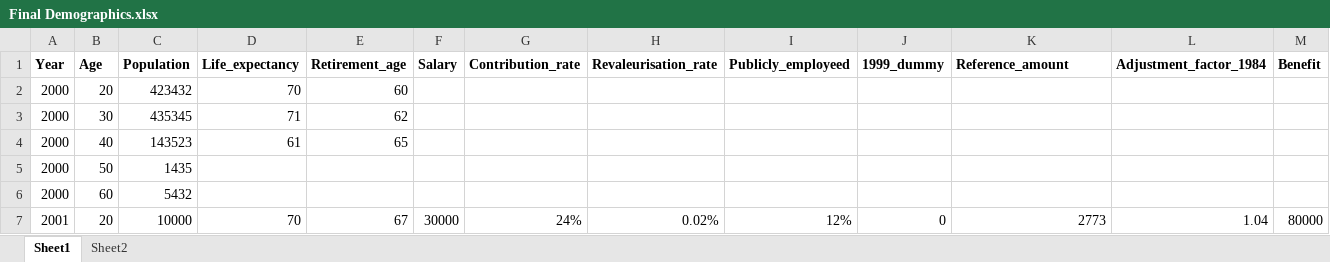
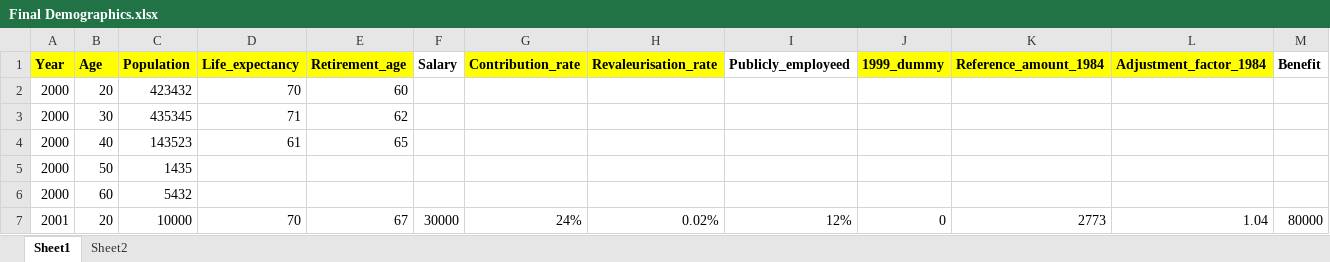
Before and after one commit to nicomorenomazars/STATEC-Hackathon, an Excel workbook: Data/Manually_cleaned_data/Final Demographics.xlsx, sheet Sheet1, drawn as a sheet; values as stored, in another font and other column widths than the file's, no borders; the diff names each change by its address in the sheet, - before the commit and + after, or states it on an @@ line.

```diff
--- a/Data/Manually_cleaned_data/Final Demographics.xlsx (sheet Sheet1)
+++ b/Data/Manually_cleaned_data/Final Demographics.xlsx (sheet Sheet1)
-A1:E1 fill: none
+A1:E1 fill: #FFFF00
-G1:H1 fill: none
+G1:H1 fill: #FFFF00
-J1:L1 fill: none
+J1:L1 fill: #FFFF00
-K1: Reference_amount
+K1: Reference_amount_1984
```
Also changed, not shown: Data/Manually_cleaned_data/Lifetime 1960-2024 by age.xlsx, Data/Manually_cleaned_data/Projection total population 2022-2100 by age.xlsx, 16 other files.
